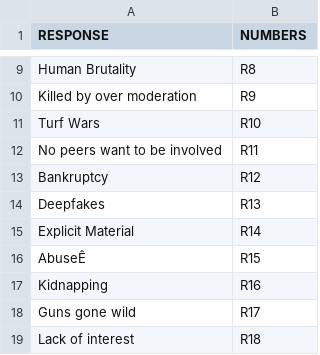
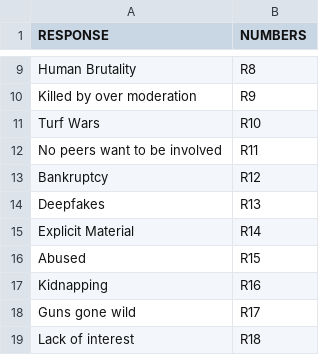
Before and after one commit to mdbesten/what-could-go-wrong-llm, a CSV file: responses.csv, drawn as a sheet; only a part is shown, gaps mark what is left out.

Commit message:
gram_test

```diff
--- a/responses.csv
+++ b/responses.csv
@@ -15,3 +15,3 @@ Deepfakes,R13
 Explicit Material,R14
-AbuseÊ,R15
+Abused,R15
 Kidnapping,R16
```
